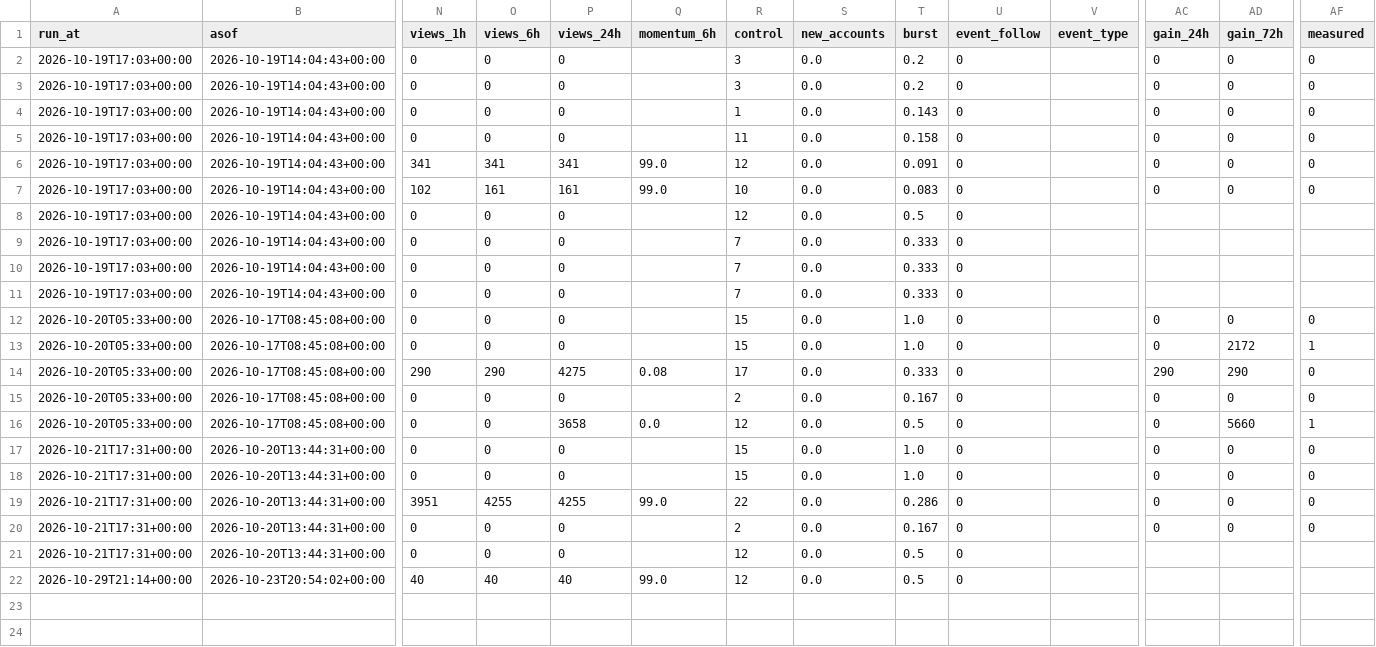
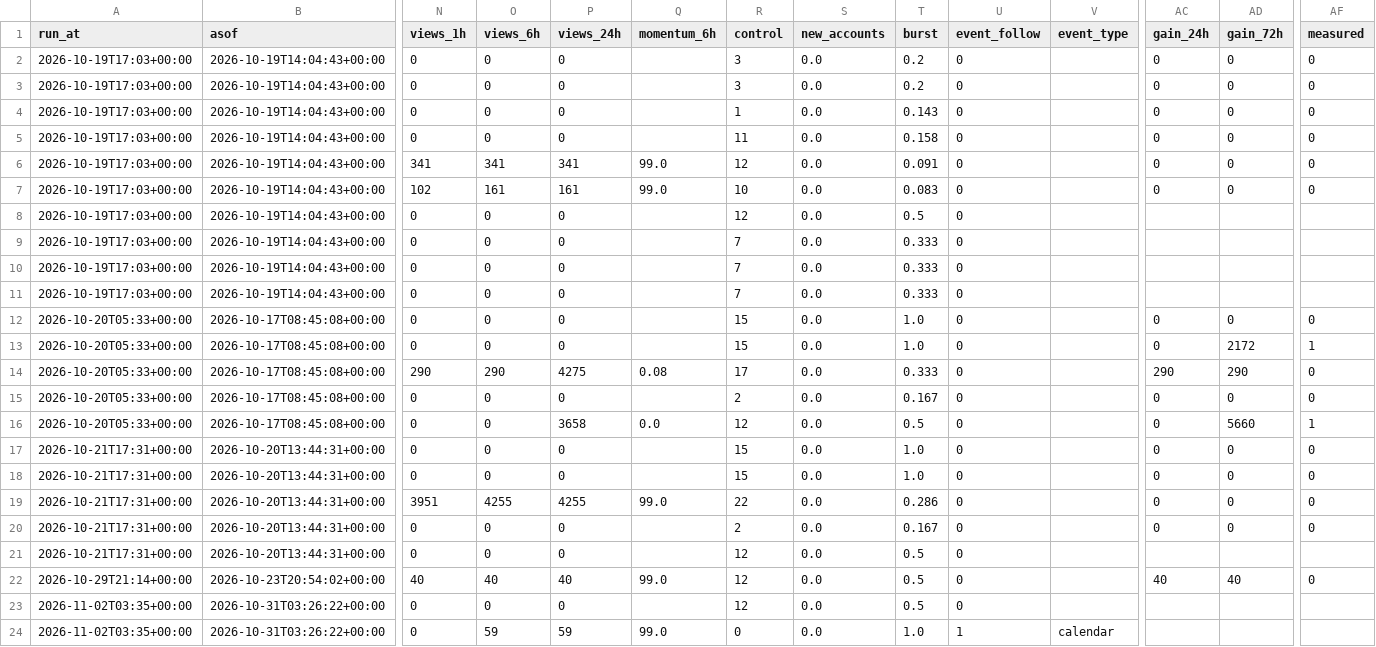
Before and after one commit to htownz/narrative-tracker, a CSV file: data/features/issue-montera-footprint-live.csv, drawn as a sheet; only a part is shown, gaps mark what is left out; rows hold the shown columns only; the diff names each change by its address in the sheet, - before the commit and + after, or states it on an @@ line.

```diff
--- a/data/features/issue-montera-footprint-live.csv
+++ b/data/features/issue-montera-footprint-live.csv
-AC22 (gain_24h): (empty)
+AC22 (gain_24h): 40
-AD22 (gain_72h): (empty)
+AD22 (gain_72h): 40
-AF22 (measured): (empty)
+AF22 (measured): 0
+row 23: 2026-11-02T03:35+00:00 | 2026-10-31T03:26:22+00:00 | 0 | 0 | 0 |  | 12 | 0.0 | 0.5 | 0
+row 24: 2026-11-02T03:35+00:00 | 2026-10-31T03:26:22+00:00 | 0 | 59 | 59 | 99.0 | 0 | 0.0 | 1.0 | 1 | calendar
```
Also changed, not shown: data/features/issue-av-live.csv, data/features/issue-edged-footprint-live.csv, 44 other files.
